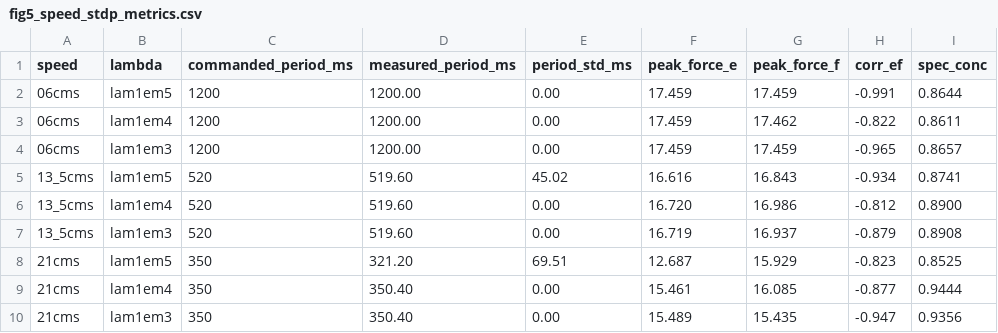
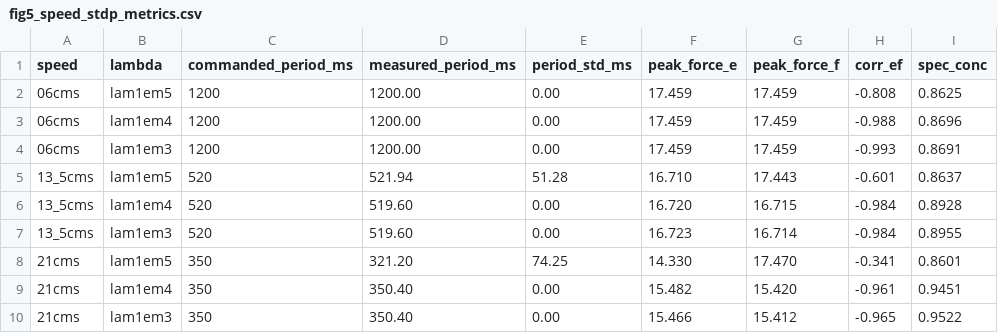
Before and after one commit to max-talanov/tinyCPG, a CSV file: paper/figures/fig5_speed_stdp_metrics.csv, drawn as a sheet.

```diff
--- a/paper/figures/fig5_speed_stdp_metrics.csv
+++ b/paper/figures/fig5_speed_stdp_metrics.csv
@@ -1,10 +1,10 @@
 speed,lambda,commanded_period_ms,measured_period_ms,period_std_ms,peak_force_e,peak_force_f,corr_ef,spec_conc
-06cms,lam1em5,1200,1200.00,0.00,17.459,17.459,-0.991,0.8644
-06cms,lam1em4,1200,1200.00,0.00,17.459,17.462,-0.822,0.8611
-06cms,lam1em3,1200,1200.00,0.00,17.459,17.459,-0.965,0.8657
-13_5cms,lam1em5,520,519.60,45.02,16.616,16.843,-0.934,0.8741
-13_5cms,lam1em4,520,519.60,0.00,16.720,16.986,-0.812,0.8900
-13_5cms,lam1em3,520,519.60,0.00,16.719,16.937,-0.879,0.8908
-21cms,lam1em5,350,321.20,69.51,12.687,15.929,-0.823,0.8525
-21cms,lam1em4,350,350.40,0.00,15.461,16.085,-0.877,0.9444
-21cms,lam1em3,350,350.40,0.00,15.489,15.435,-0.947,0.9356
+06cms,lam1em5,1200,1200.00,0.00,17.459,17.459,-0.808,0.8625
+06cms,lam1em4,1200,1200.00,0.00,17.459,17.459,-0.988,0.8696
+06cms,lam1em3,1200,1200.00,0.00,17.459,17.459,-0.993,0.8691
+13_5cms,lam1em5,520,521.94,51.28,16.710,17.443,-0.601,0.8637
+13_5cms,lam1em4,520,519.60,0.00,16.720,16.715,-0.984,0.8928
+13_5cms,lam1em3,520,519.60,0.00,16.723,16.714,-0.984,0.8955
+21cms,lam1em5,350,321.20,74.25,14.330,17.470,-0.341,0.8601
+21cms,lam1em4,350,350.40,0.00,15.482,15.420,-0.961,0.9451
+21cms,lam1em3,350,350.40,0.00,15.466,15.412,-0.965,0.9522
```
Also changed, not shown: 5 other files.
